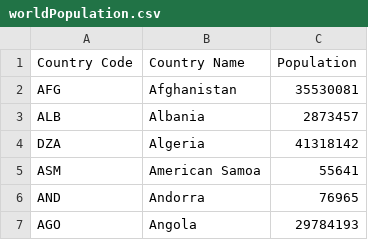
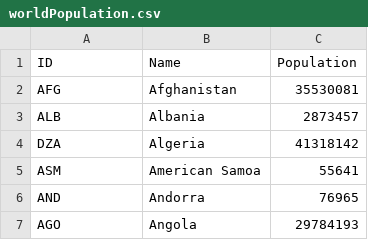
Before and after one commit to HKuz/fCC_D3_CurrExp, a CSV file: worldPopulation.csv, drawn as a sheet; only a part is shown; removed rows and columns are numbered as before the commit, all else as after; the diff names each change by its address in the sheet, - before the commit and + after, or states it on an @@ line.

Commit message:
fix: re-name CSV columns to single-word values

```diff
--- a/worldPopulation.csv
+++ b/worldPopulation.csv
-row 1: Country Code | Country Name | Population
+row 1: ID | Name | Population
```
